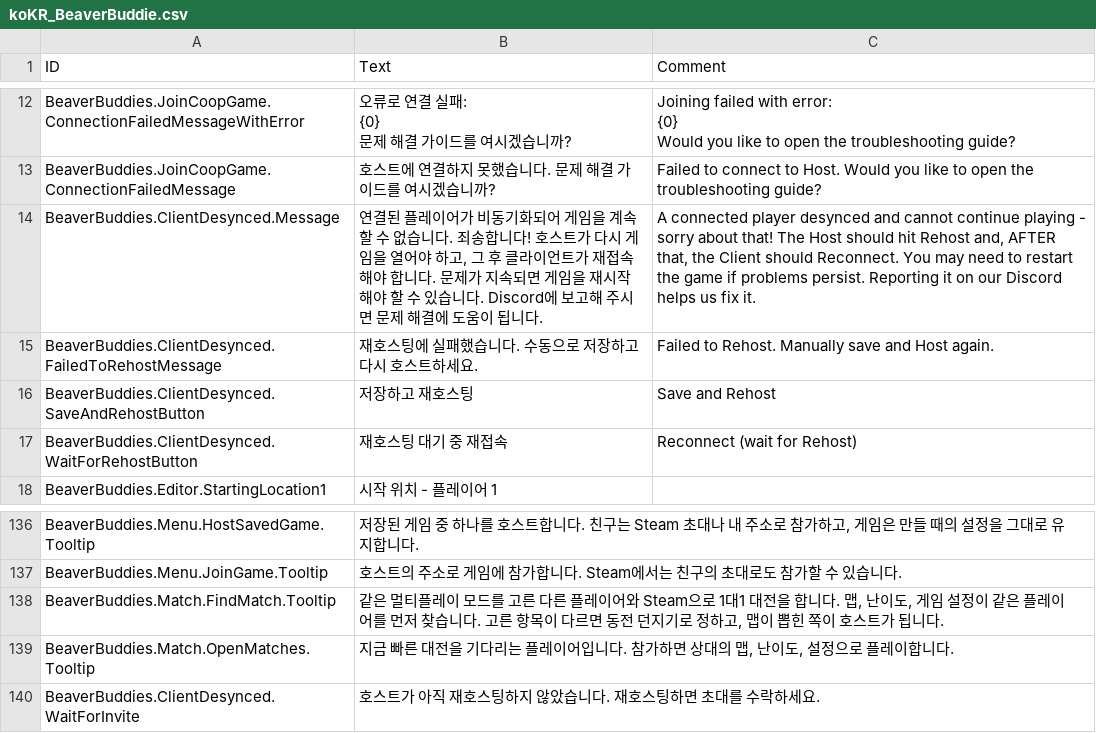
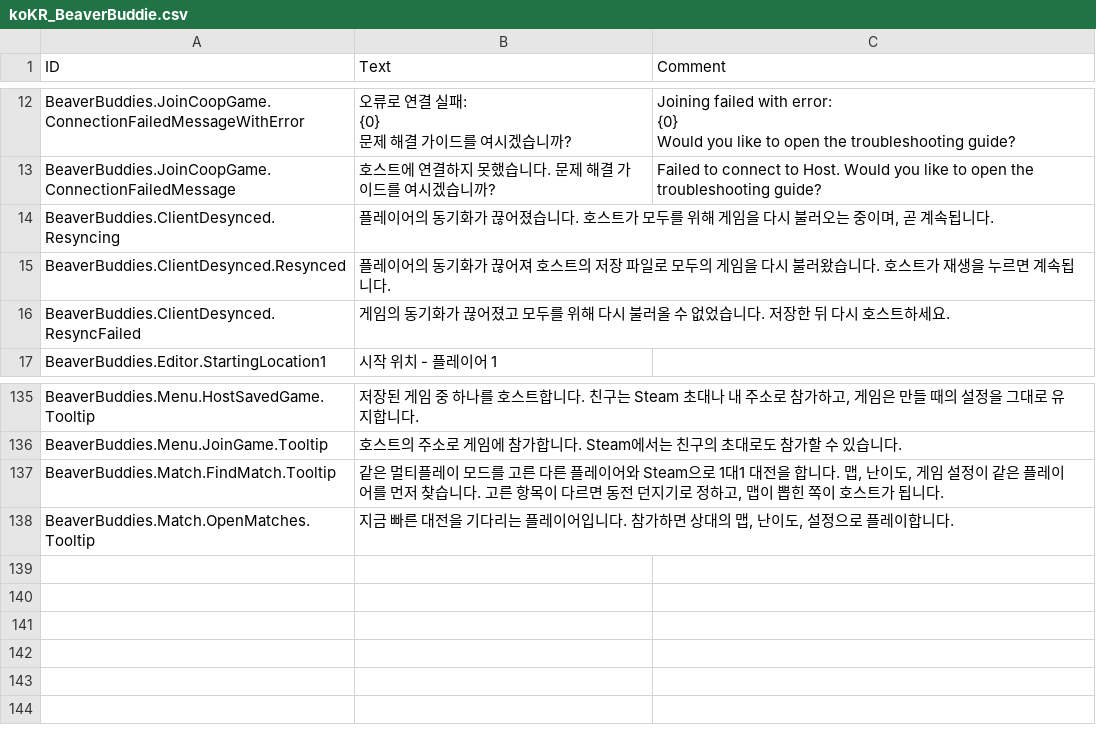
Before and after one commit to FezVrasta/BeaverBuddies-CoOp-PvP-Edition, a CSV file: BeaverBuddies/Localizations/koKR_BeaverBuddie.csv, drawn as a sheet; only a part is shown, gaps mark what is left out.

```diff
--- a/BeaverBuddies/Localizations/koKR_BeaverBuddie.csv
+++ b/BeaverBuddies/Localizations/koKR_BeaverBuddie.csv
@@ -17,6 +17,5 @@ Would you like to open the troubleshooting guide?"
 BeaverBuddies.JoinCoopGame.ConnectionFailedMessage,"호스트에 연결하지 못했습니다. 문제 해결 가이드를 여시겠습니까?","Failed to connect to Host. Would you like to open the troubleshooting guide?"
-BeaverBuddies.ClientDesynced.Message,"연결된 플레이어가 비동기화되어 게임을 계속할 수 없습니다. 죄송합니다! 호스트가 다시 게임을 열어야 하고, 그 후 클라이언트가 재접속해야 합니다. 문제가 지속되면 게임을 재시작해야 할 수 있습니다. Discord에 보고해 주시면 문제 해결에 도움이 됩니다.","A connected player desynced and cannot continue playing - sorry about that! The Host should hit Rehost and, AFTER that, the Client should Reconnect. You may need to restart the game if problems persist. Reporting it on our Discord helps us fix it."
-BeaverBuddies.ClientDesynced.FailedToRehostMessage,"재호스팅에 실패했습니다. 수동으로 저장하고 다시 호스트하세요.","Failed to Rehost. Manually save and Host again."
-BeaverBuddies.ClientDesynced.SaveAndRehostButton,"저장하고 재호스팅","Save and Rehost"
-BeaverBuddies.ClientDesynced.WaitForRehostButton,"재호스팅 대기 중 재접속","Reconnect (wait for Rehost)"
+BeaverBuddies.ClientDesynced.Resyncing,"플레이어의 동기화가 끊어졌습니다. 호스트가 모두를 위해 게임을 다시 불러오는 중이며, 곧 계속됩니다.",""
+BeaverBuddies.ClientDesynced.Resynced,"플레이어의 동기화가 끊어져 호스트의 저장 파일로 모두의 게임을 다시 불러왔습니다. 호스트가 재생을 누르면 계속됩니다.",""
+BeaverBuddies.ClientDesynced.ResyncFailed,"게임의 동기화가 끊어졌고 모두를 위해 다시 불러올 수 없었습니다. 저장한 뒤 다시 호스트하세요.",""
 BeaverBuddies.Editor.StartingLocation1,"시작 위치 - 플레이어 1",""
@@ -155,2 +154 @@ BeaverBuddies.Match.FindMatch.Tooltip,"같은 멀티플레이 모드를 고른
 BeaverBuddies.Match.OpenMatches.Tooltip,"지금 빠른 대전을 기다리는 플레이어입니다. 참가하면 상대의 맵, 난이도, 설정으로 플레이합니다.",""
-BeaverBuddies.ClientDesynced.WaitForInvite,"호스트가 아직 재호스팅하지 않았습니다. 재호스팅하면 초대를 수락하세요.",""
```
Also changed, not shown: BeaverBuddies/Localizations/deDE_BeaverBuddie.csv, BeaverBuddies/Localizations/esES_BeaverBuddie.csv, 26 other files.
